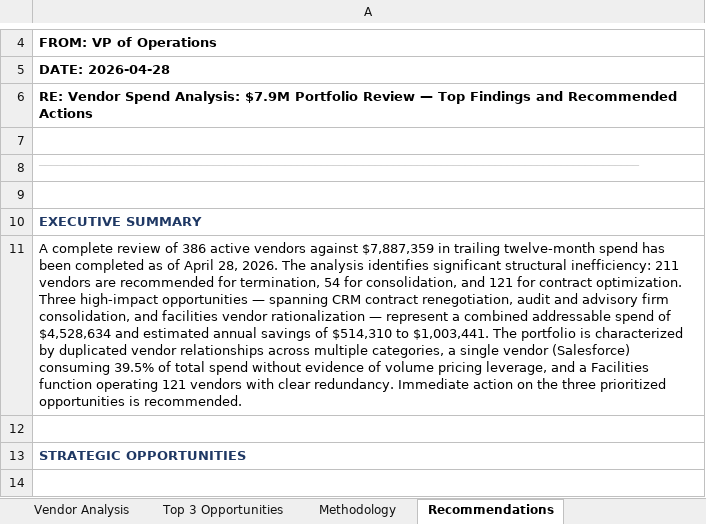
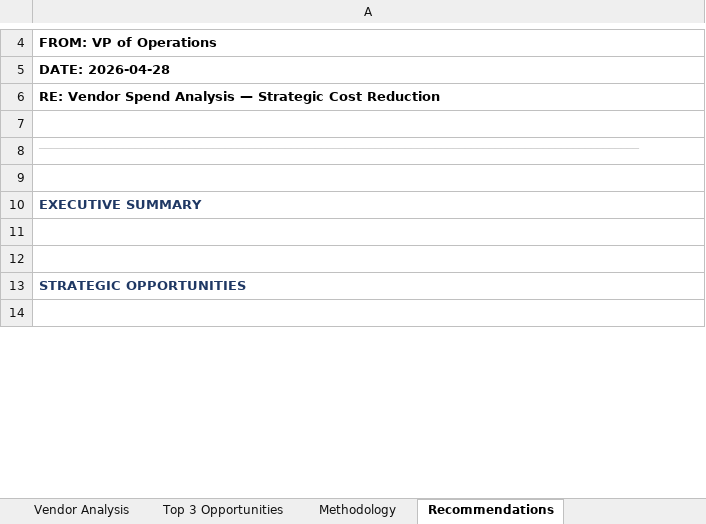
Before and after one commit to jmpradach88/VPOps, an Excel workbook: VendorAnalysis_Output.xlsx, sheet Recommendations, drawn as a sheet; only a part is shown, gaps mark what is left out; values as stored, in another font and other column widths than the file's, no borders; the diff covers the shown part only; the diff names each change by its address in the sheet, - before the commit and + after, or states it on an @@ line.

```diff
--- a/VendorAnalysis_Output.xlsx (sheet Recommendations)
+++ b/VendorAnalysis_Output.xlsx (sheet Recommendations)
-A6: …Vendor Spend Analysis: $7.9M Portfolio Review — Top Findings and Recommended Actions
+A6: …Vendor Spend Analysis — Strategic Cost Reduction
-A11: A complete review of 386 active vendors against $7,887,359 in trailing twelve-month spend has been completed as of April 28, 2026. The analysis identifies significant structural inefficiency: 211 vendors are recommended for termination, 54 for consolidation, and 121 for contract optimization. Three high-impact opportunities — spanning CRM contract renegotiation, audit and advisory firm consolidation, and facilities vendor rationalization — represent a combined addressable spend of $4,528,634 and estimated annual savings of $514,310 to $1,003,441. The portfolio is characterized by duplicated vendor relationships across multiple categories, a single vendor (Salesforce) consuming 39.5% of total spend without evidence of volume pricing leverage, and a Facilities function operating 121 vendors with clear redundancy. Immediate action on the three prioritized opportunities is recommended.
+A11: (empty)
```
Also changed, not shown: 3 removed rows and 8 edited cells elsewhere in this sheet, sheet Vendor Analysis, sheet Top 3 Opportunities, sheet Methodology, 4 other files.
